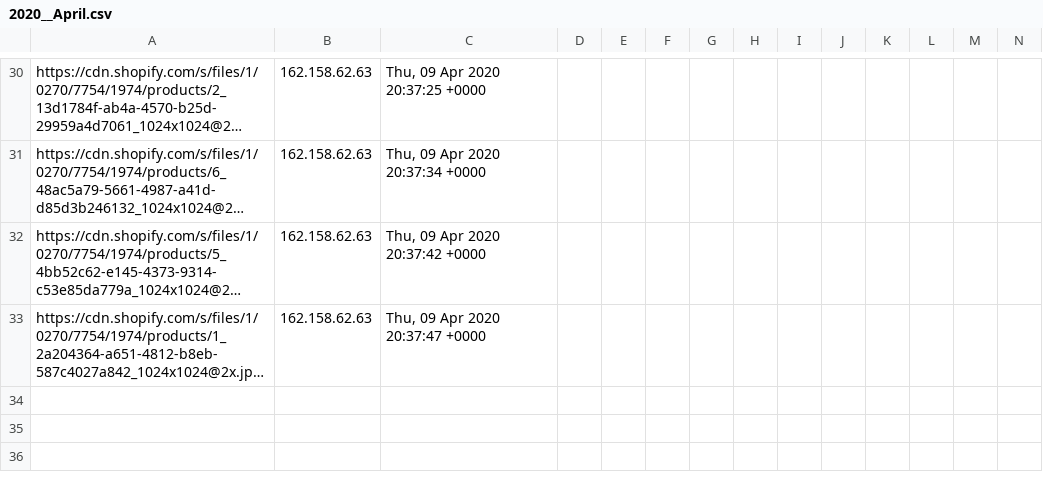
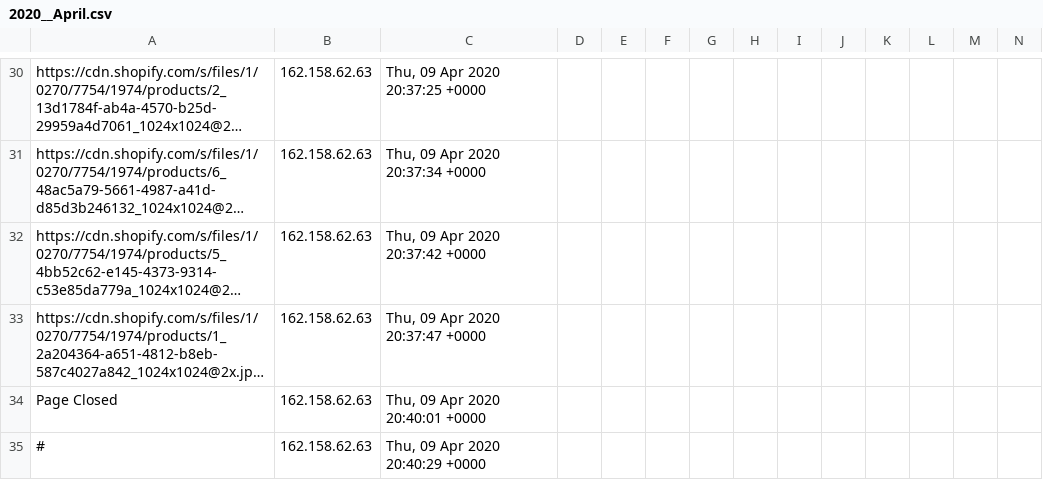
Before and after one commit to runacode/denaliseweranddrain.com, a CSV file: logs/2020__April.csv, drawn as a sheet; only a part is shown, gaps mark what is left out; long unchanged cells end in …; rows hold the shown columns only; the diff names each change by its address in the sheet, - before the commit and + after, or states it on an @@ line.

```diff
--- a/logs/2020__April.csv
+++ b/logs/2020__April.csv
+row 34: Page Closed | 162.158.62.63 | Thu, 09 Apr 2020 20:40:01 +0000
+row 35: # | 162.158.62.63 | Thu, 09 Apr 2020 20:40:29 +0000
```
Also changed, not shown: 2 other files.
